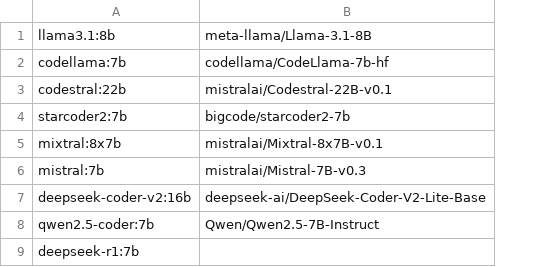
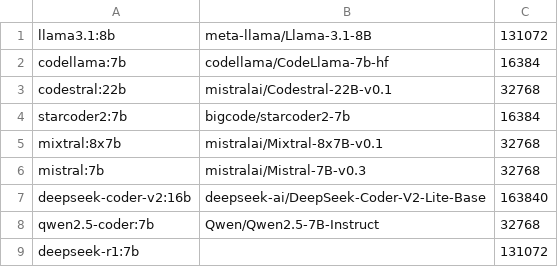
Before and after one commit to darthdaver/tracto, a CSV file: neural-module/scripts/resources/rq1/models-list.csv, drawn as a sheet; the diff names each change by its address in the sheet, - before the commit and + after, or states it on an @@ line.

Commit message:
[RQ1]
Improved ollama inference scripts to extend the context length, depending on the model selected

```diff
--- a/neural-module/scripts/resources/rq1/models-list.csv
+++ b/neural-module/scripts/resources/rq1/models-list.csv
+column C, rows 1-9: 131072 | 16384 | 32768 | 16384 | 32768 | 32768 | 163840 | 32768 | 131072
```
Also changed, not shown: 5 other files.
